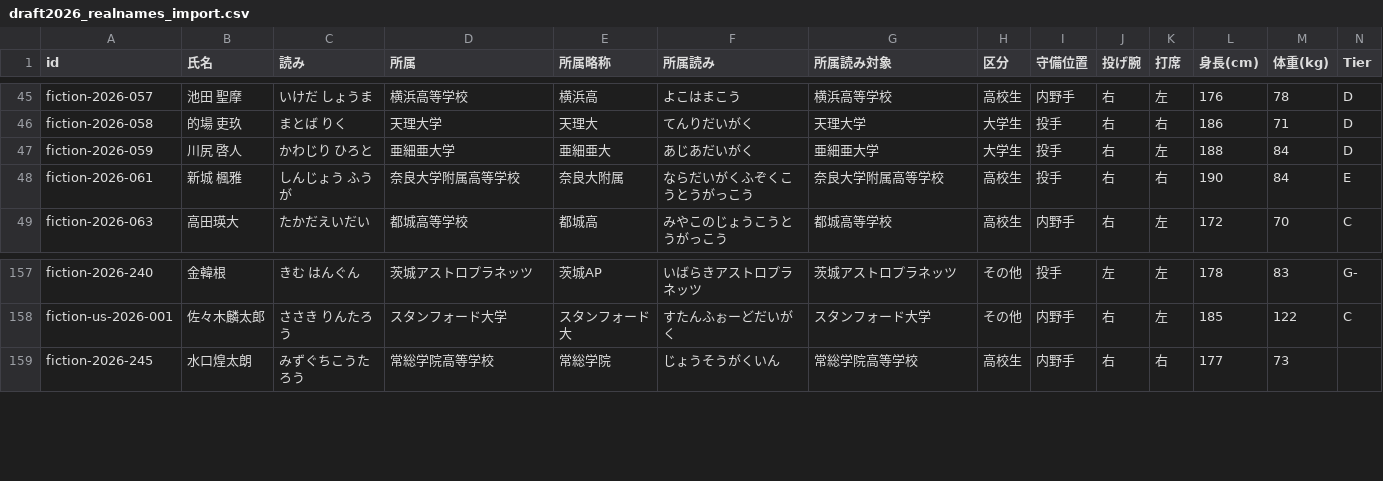
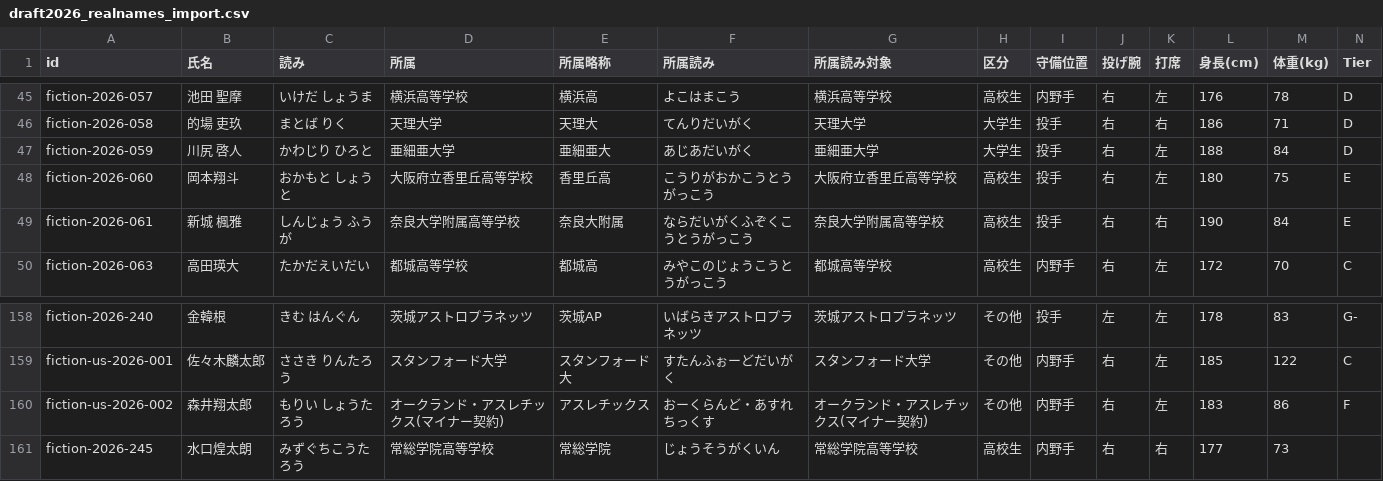
Before and after one commit to yuhei11181993-png/claudecode, a CSV file: draft-2026/draft2026_realnames_import.csv, drawn as a sheet; only a part is shown, gaps mark what is left out; rows hold the shown columns only; the diff names each change by its address in the sheet, - before the commit and + after, or states it on an @@ line.

```diff
--- a/draft-2026/draft2026_realnames_import.csv
+++ b/draft-2026/draft2026_realnames_import.csv
+row 48: fiction-2026-060 | 岡本翔斗 | おかもと しょうと | 大阪府立香里丘高等学校 | 香里丘高 | こうりがおかこうとうがっこう | 大阪府立香里丘高等学校 | 高校生 | 投手 | 右 | 左 | 180 | 75 | E
+row 160: fiction-us-2026-002 | 森井翔太郎 | もりい しょうたろう | オークランド・アスレチックス(マイナー契約) | アスレチックス | おーくらんど・あすれちっくす | オークランド・アスレチックス(マイナー契約) | その他 | 内野手 | 右 | 左 | 183 | 86 | F
```
Also changed, not shown: draft-2026/draft2026_unconfirmed.csv.
